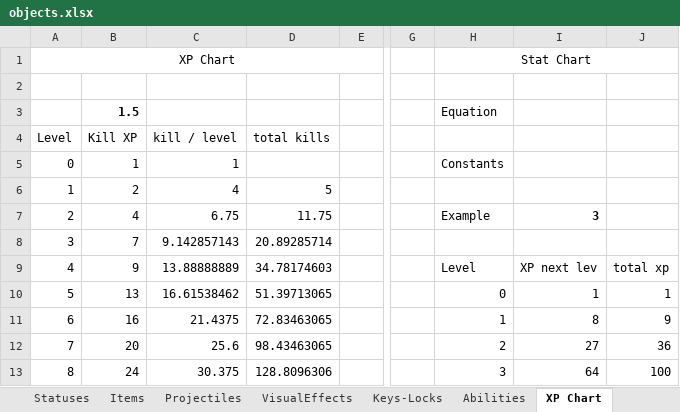
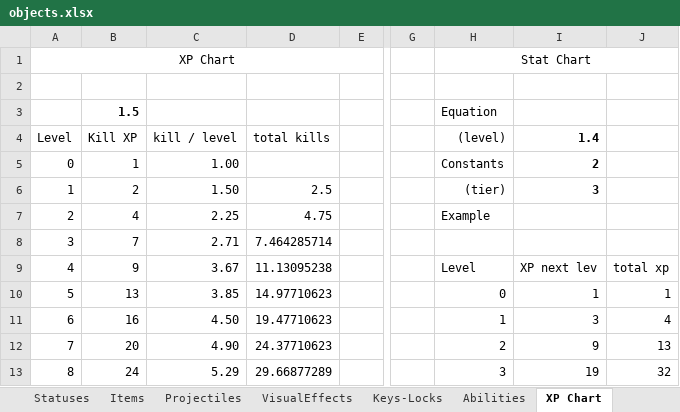
Before and after one commit to dgray001/LNZ, an Excel workbook: objects.xlsx, sheet XP Chart, drawn as a sheet; only a part is shown, gaps mark what is left out; values as stored, in another font and other column widths than the file's, no borders; the diff covers the shown part only; the diff names each change by its address in the sheet, - before the commit and + after, or states it on an @@ line.

Commit message:
v0.6.5f: Experience / levelup logic

```diff
--- a/objects.xlsx (sheet XP Chart)
+++ b/objects.xlsx (sheet XP Chart)
-H4: (empty)
+H4: (level)
-I4: (empty)
+I4: 1.4
-C5: 1
+C5: 1.00
-I5: (empty)
+I5: 2
-C6: 4
+C6: 1.50
-D6: 5
+D6: 2.5
-H6: (empty)
+H6: (tier)
-I6: (empty)
+I6: 3
-C7: 6.75
+C7: 2.25
-D7: 11.75
+D7: 4.75
-I7: 3
+I7: (empty)
-C8: 9.142857143
+C8: 2.71
-D8: 20.89285714
+D8: 7.464285714
-C9: 13.88888889
+C9: 3.67
-D9: 34.78174603
+D9: 11.13095238
-C10: 16.61538462
+C10: 3.85
-D10: 51.39713065
+D10: 14.97710623
-C11: 21.4375
+C11: 4.50
-D11: 72.83463065
+D11: 19.47710623
-I11: 8
+I11: 3
-J11: 9
+J11: 4
-C12: 25.6
+C12: 4.90
-D12: 98.43463065
+D12: 24.37710623
-I12: 27
+I12: 9
-J12: 36
+J12: 13
-C13: 30.375
+C13: 5.29
-D13: 128.8096306
+D13: 29.66877289
-I13: 64
+I13: 19
-J13: 100
+J13: 32
```
Also changed, not shown: 374 edited cells elsewhere in this sheet, sheet Items, formulas that keep their value, 3 other files.
